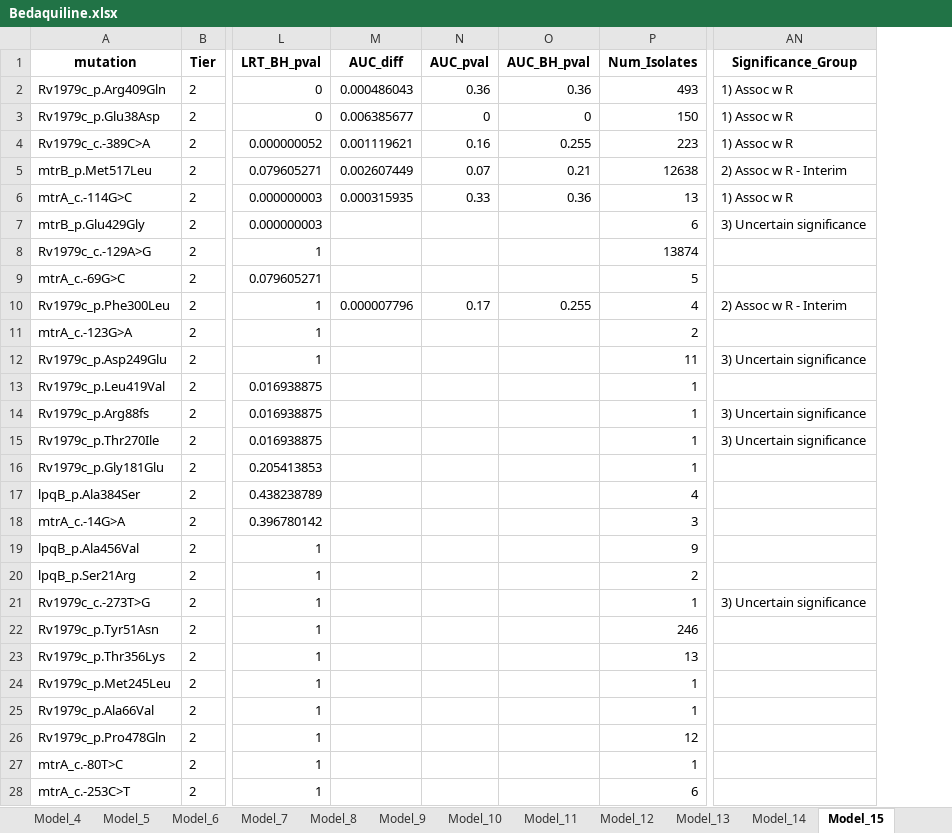
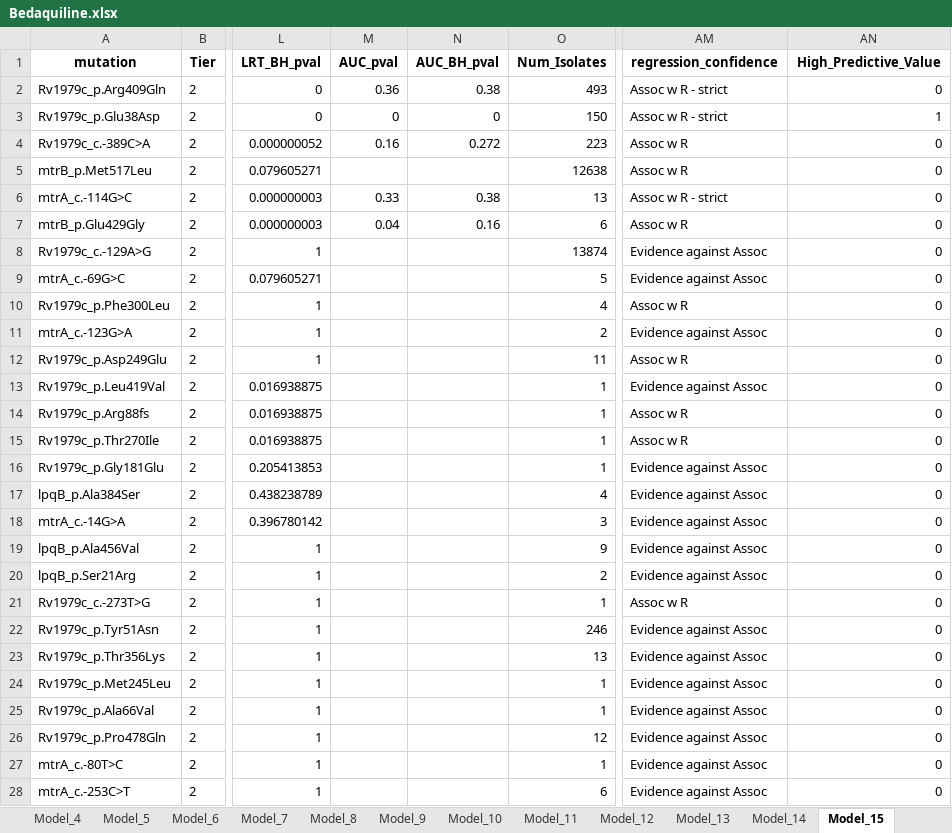
Before and after one commit to farhat-lab/who-analysis, an Excel workbook: results/BINARY/Bedaquiline.xlsx, sheet Model_15, drawn as a sheet; only a part is shown, gaps mark what is left out; values as stored, in another font and other column widths than the file's, no borders; removed rows and columns are numbered as before the commit, all else as after; the diff covers the shown part only; the diff names each change by its address in the sheet, - before the commit and + after, or states it on an @@ line.

```diff
--- a/results/BINARY/Bedaquiline.xlsx (sheet Model_15)
+++ b/results/BINARY/Bedaquiline.xlsx (sheet Model_15)
-column M (AUC_diff), rows 2-10: 0.000486043 | 0.006385677 | 0.001119621 | 0.002607449 | 0.000315935 |  |  |  | 0.000007796
+column AM (regression_confidence), rows 2-28: Assoc w R - strict | Assoc w R - strict | Assoc w R | Assoc w R | Assoc w R - strict | Assoc w R | Evidence against Assoc | Evidence against Assoc | Assoc w R | Evidence against Assoc | Assoc w R | Evidence against Assoc | Assoc w R | Assoc w R | Evidence against Assoc | Evidence against Assoc | Evidence against Assoc | Evidence against Assoc | Evidence against Assoc | Assoc w R | Evidence against Assoc | Evidence against Assoc | Evidence against Assoc | Evidence against Assoc | Evidence against Assoc | Evidence against Assoc | Evidence against Assoc
-AN1: Significance_Group
+AN1: High_Predictive_Value
-N2 (AUC_BH_pval): 0.36
+N2 (AUC_BH_pval): 0.38
-AN2 (High_Predictive_Value): 1) Assoc w R
+AN2 (High_Predictive_Value): 0
-AN3 (High_Predictive_Value): 1) Assoc w R
+AN3 (High_Predictive_Value): 1
-N4 (AUC_BH_pval): 0.255
+N4 (AUC_BH_pval): 0.272
-AN4 (High_Predictive_Value): 1) Assoc w R
+AN4 (High_Predictive_Value): 0
-M5 (AUC_pval): 0.07
+M5 (AUC_pval): (empty)
-N5 (AUC_BH_pval): 0.21
+N5 (AUC_BH_pval): (empty)
-AN5 (High_Predictive_Value): 2) Assoc w R - Interim
+AN5 (High_Predictive_Value): 0
-N6 (AUC_BH_pval): 0.36
+N6 (AUC_BH_pval): 0.38
-AN6 (High_Predictive_Value): 1) Assoc w R
+AN6 (High_Predictive_Value): 0
-M7 (AUC_pval): (empty)
+M7 (AUC_pval): 0.04
-N7 (AUC_BH_pval): (empty)
+N7 (AUC_BH_pval): 0.16
-AN7 (High_Predictive_Value): 3) Uncertain significance
+AN7 (High_Predictive_Value): 0
-AN8:AN9 (High_Predictive_Value): (empty)
+AN8:AN9 (High_Predictive_Value): 0
-M10 (AUC_pval): 0.17
+M10 (AUC_pval): (empty)
-N10 (AUC_BH_pval): 0.255
+N10 (AUC_BH_pval): (empty)
-AN10 (High_Predictive_Value): 2) Assoc w R - Interim
+AN10 (High_Predictive_Value): 0
-AN11 (High_Predictive_Value): (empty)
+AN11 (High_Predictive_Value): 0
-AN12 (High_Predictive_Value): 3) Uncertain significance
+AN12 (High_Predictive_Value): 0
-AN13 (High_Predictive_Value): (empty)
+AN13 (High_Predictive_Value): 0
-AN14:AN15 (High_Predictive_Value): 3) Uncertain significance
+AN14:AN15 (High_Predictive_Value): 0
-AN16:AN20 (High_Predictive_Value): (empty)
+AN16:AN20 (High_Predictive_Value): 0
-AN21 (High_Predictive_Value): 3) Uncertain significance
+AN21 (High_Predictive_Value): 0
-AN22:AN28 (High_Predictive_Value): (empty)
+AN22:AN28 (High_Predictive_Value): 0
```
Also changed, not shown: 387 edited cells elsewhere in this sheet, sheet Model_11, sheet Model_3, sheet Model_7, sheet Model_16, sheet Model_8, sheet Model_12, 7 more sheets, results/BINARY/Delamanid.xlsx, results/BINARY/Linezolid.xlsx, 40 other files.
